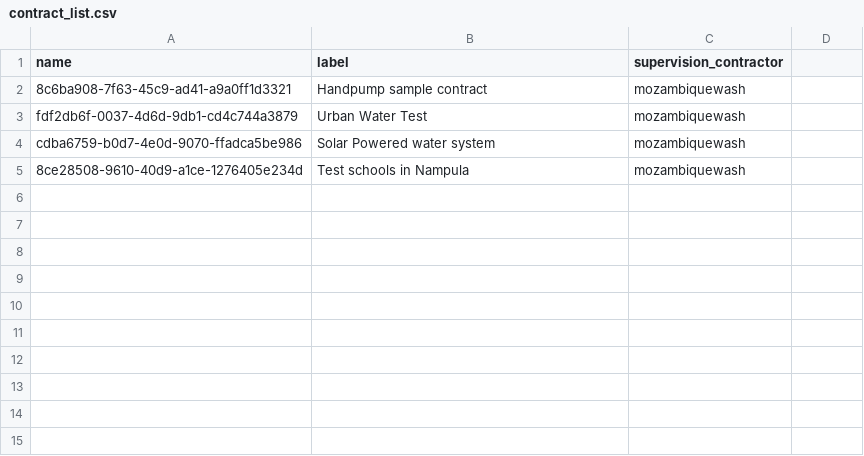
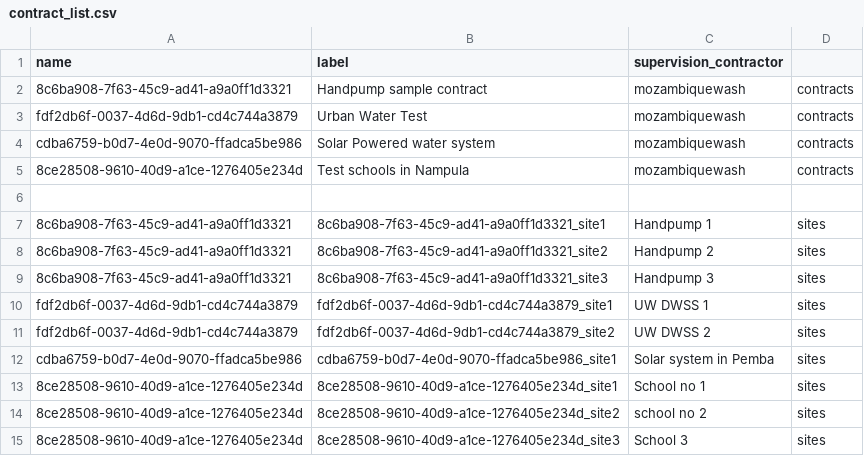
Before and after one commit to gr8abbas/SaveFiles, a CSV file: contract_list.csv, drawn as a sheet; the diff names each change by its address in the sheet, - before the commit and + after, or states it on an @@ line.

Commit message:
Update contract_list.csv from Apps Script

```diff
--- a/contract_list.csv
+++ b/contract_list.csv
-D2:D5: (empty)
+D2:D5: contracts
+row 6: (empty)
+row 7: 8c6ba908-7f63-45c9-ad41-a9a0ff1d3321 | 8c6ba908-7f63-45c9-ad41-a9a0ff1d3321_site1 | Handpump 1 | sites
+row 8: 8c6ba908-7f63-45c9-ad41-a9a0ff1d3321 | 8c6ba908-7f63-45c9-ad41-a9a0ff1d3321_site2 | Handpump 2 | sites
+row 9: 8c6ba908-7f63-45c9-ad41-a9a0ff1d3321 | 8c6ba908-7f63-45c9-ad41-a9a0ff1d3321_site3 | Handpump 3 | sites
+row 10: fdf2db6f-0037-4d6d-9db1-cd4c744a3879 | fdf2db6f-0037-4d6d-9db1-cd4c744a3879_site1 | UW DWSS 1 | sites
+row 11: fdf2db6f-0037-4d6d-9db1-cd4c744a3879 | fdf2db6f-0037-4d6d-9db1-cd4c744a3879_site2 | UW DWSS 2 | sites
+row 12: cdba6759-b0d7-4e0d-9070-ffadca5be986 | cdba6759-b0d7-4e0d-9070-ffadca5be986_site1 | Solar system in Pemba | sites
+row 13: 8ce28508-9610-40d9-a1ce-1276405e234d | 8ce28508-9610-40d9-a1ce-1276405e234d_site1 | School no 1 | sites
+row 14: 8ce28508-9610-40d9-a1ce-1276405e234d | 8ce28508-9610-40d9-a1ce-1276405e234d_site2 | school no 2 | sites
+row 15: 8ce28508-9610-40d9-a1ce-1276405e234d | 8ce28508-9610-40d9-a1ce-1276405e234d_site3 | School 3 | sites
```
